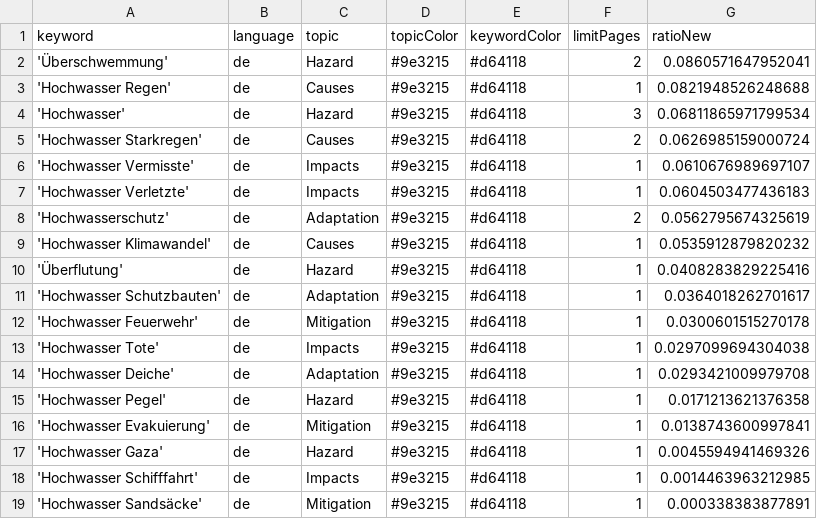
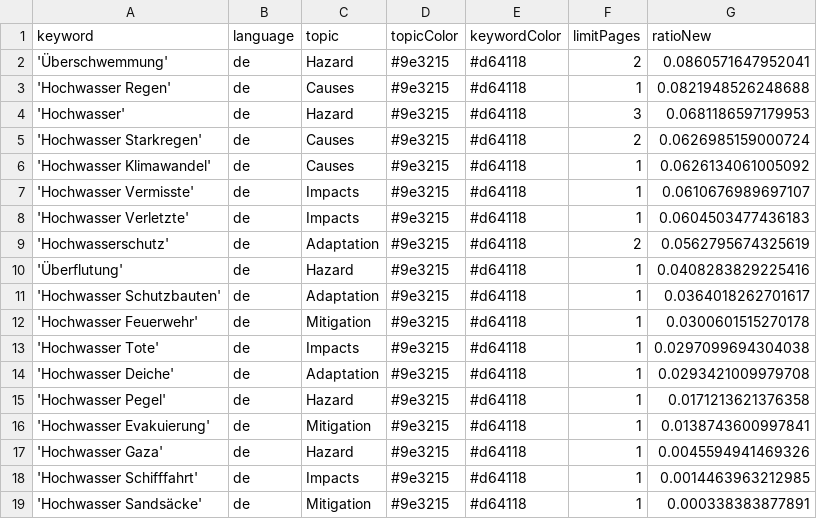
Before and after one commit to JoPhi24-news/floodIsComing, a CSV file: keywords.csv, drawn as a sheet.

```diff
--- a/keywords.csv
+++ b/keywords.csv
@@ -3,4 +3,5 @@ keyword,language,topic,topicColor,keywordColor,limitPages,ratioNew
 'Hochwasser Regen',de,Causes,#9e3215,#d64118,1,0.0821948526248688
-'Hochwasser',de,Hazard,#9e3215,#d64118,3,0.06811865971799534
+'Hochwasser',de,Hazard,#9e3215,#d64118,3,0.0681186597179953
 'Hochwasser Starkregen',de,Causes,#9e3215,#d64118,2,0.0626985159000724
+'Hochwasser Klimawandel',de,Causes,#9e3215,#d64118,1,0.0626134061005092
 'Hochwasser Vermisste',de,Impacts,#9e3215,#d64118,1,0.0610676989697107
@@ -8,3 +9,2 @@ keyword,language,topic,topicColor,keywordColor,limitPages,ratioNew
 'Hochwasserschutz',de,Adaptation,#9e3215,#d64118,2,0.0562795674325619
-'Hochwasser Klimawandel',de,Causes,#9e3215,#d64118,1,0.0535912879820232
 'Überflutung',de,Hazard,#9e3215,#d64118,1,0.0408283829225416
```
Also changed, not shown: csv/news_2026_06.csv.
